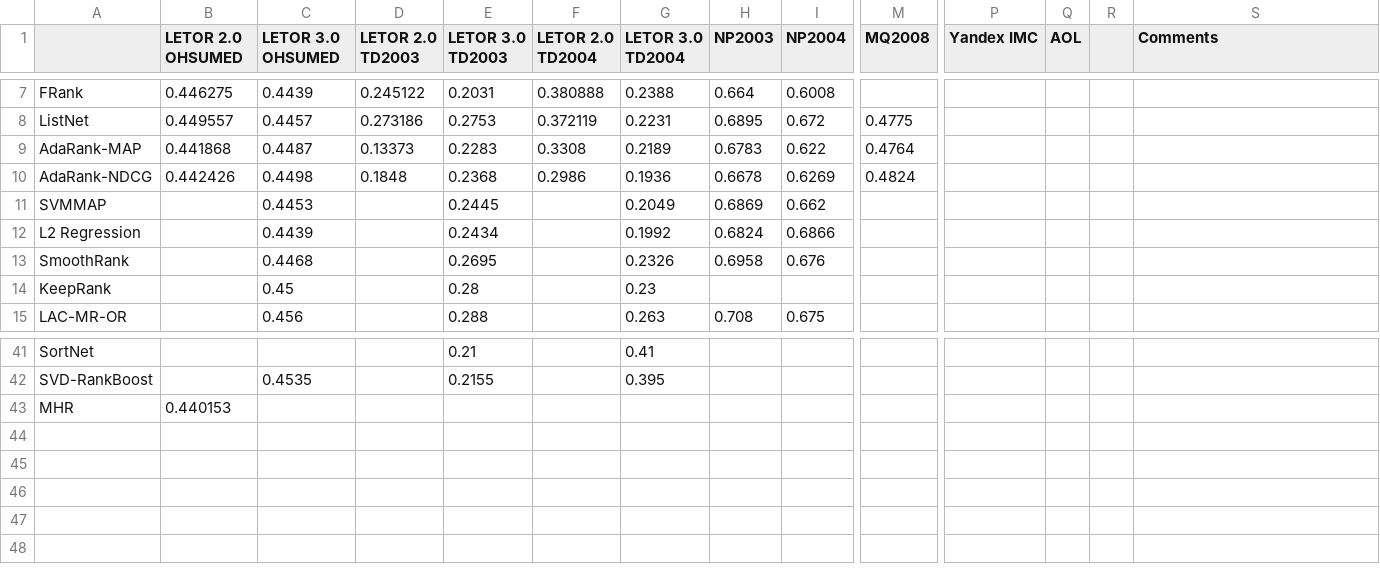
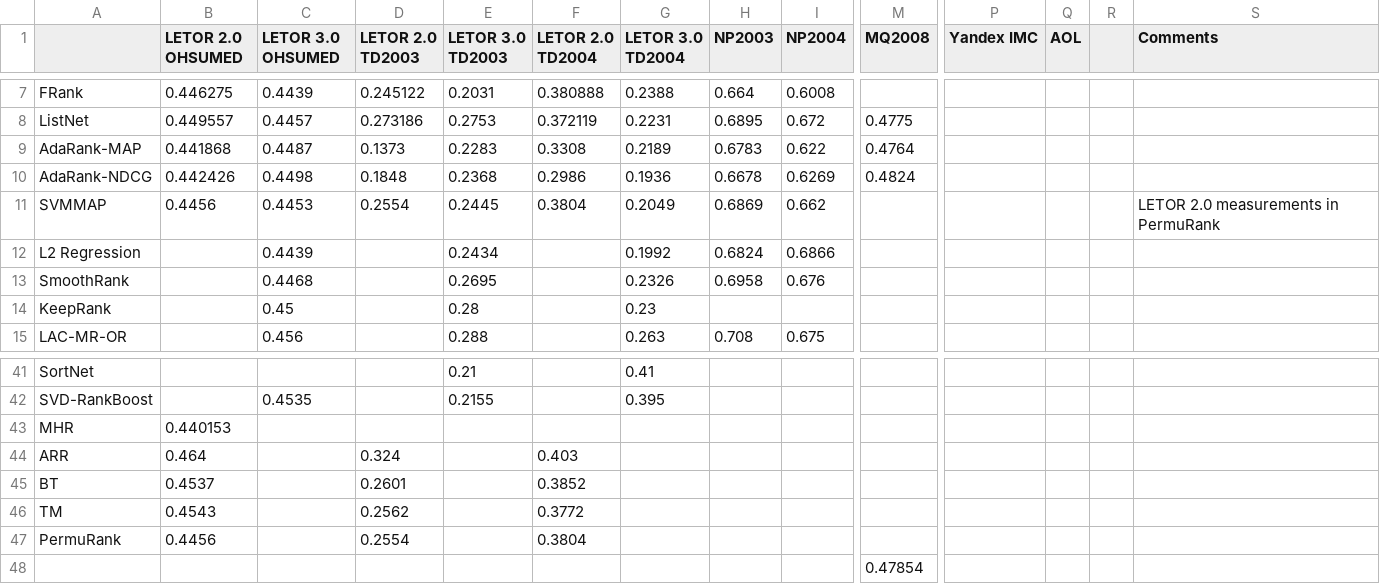
Before and after one commit to TaXxER/Afstuderen, a CSV file: method_selection/map_results.csv, drawn as a sheet; only a part is shown, gaps mark what is left out; rows hold the shown columns only; the diff names each change by its address in the sheet, - before the commit and + after, or states it on an @@ line.

Commit message:
onterechte LETOR 3.0 te hoge baselines gerectificeerd

```diff
--- a/method_selection/map_results.csv
+++ b/method_selection/map_results.csv
-D9 (LETOR 2.0 TD2003): 0.13373
+D9 (LETOR 2.0 TD2003): 0.1373
-B11 (LETOR 2.0 OHSUMED): (empty)
+B11 (LETOR 2.0 OHSUMED): 0.4456
-D11 (LETOR 2.0 TD2003): (empty)
+D11 (LETOR 2.0 TD2003): 0.2554
-F11 (LETOR 2.0 TD2004): (empty)
+F11 (LETOR 2.0 TD2004): 0.3804
-S11 (Comments): (empty)
+S11 (Comments): LETOR 2.0 measurements in PermuRank
+row 44: ARR | 0.464 |  | 0.324 |  | 0.403
+row 45: BT | 0.4537 |  | 0.2601 |  | 0.3852
+row 46: TM | 0.4543 |  | 0.2562 |  | 0.3772
+row 47: PermuRank | 0.4456 |  | 0.2554 |  | 0.3804
+row 48:  |  |  |  |  |  |  |  |  | 0.47854
```
Also changed, not shown: method_selection/ndcg5_results.csv.
